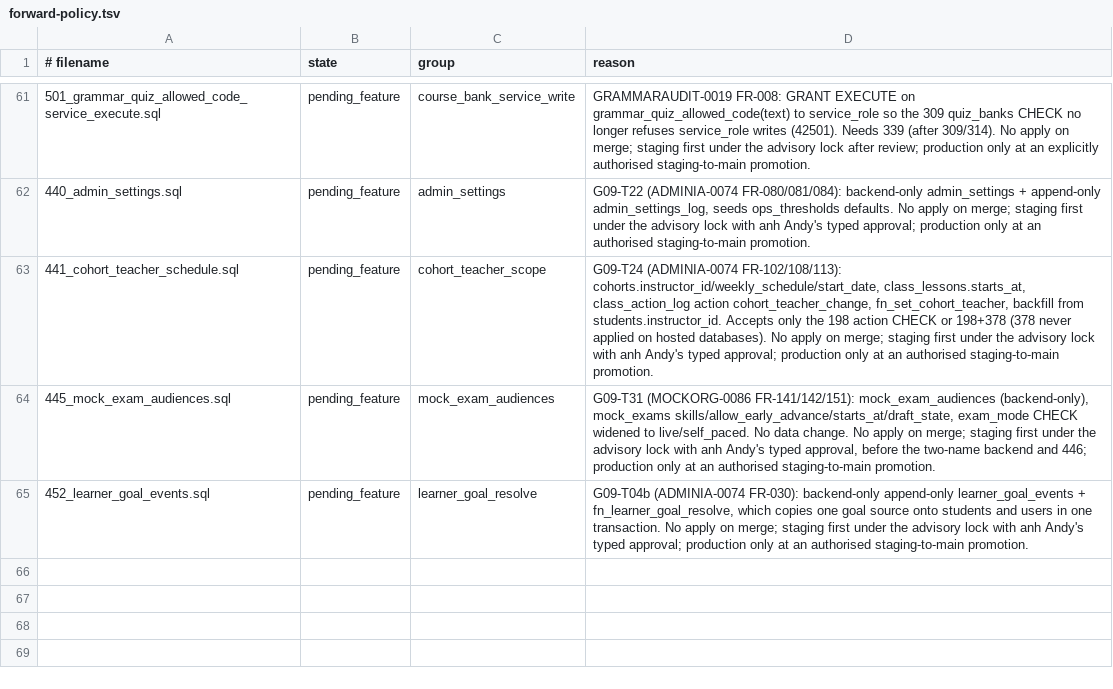
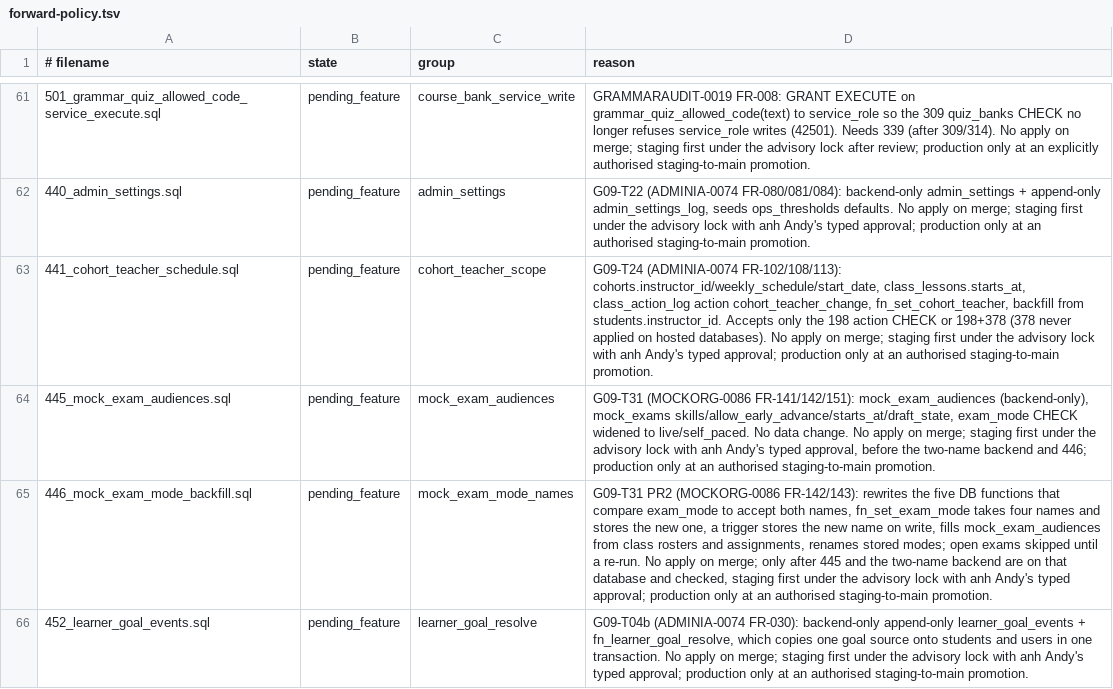
Before and after one commit to andyvinhtran1212-netizen/ielts-speaking-coach, a TSV file: backend/migrations/forward-policy.tsv, drawn as a sheet; only a part is shown, gaps mark what is left out; the diff names each change by its address in the sheet, - before the commit and + after, or states it on an @@ line.

```diff
--- a/backend/migrations/forward-policy.tsv
+++ b/backend/migrations/forward-policy.tsv
+row 65: 446_mock_exam_mode_backfill.sql | pending_feature | mock_exam_mode_names | G09-T31 PR2 (MOCKORG-0086 FR-142/143): rewrites the five DB functions that compare exam_mode to accept both names, fn_set_exam_mode takes four names and stores the new one, a trigger stores the new name on write, fills mock_exam_audiences from class rosters and assignments, renames stored modes; open exams skipped until a re-run. No apply on merge; only after 445 and the two-name backend are on that database and checked, staging first under the advisory lock with anh Andy's typed approval; production only at an authorised staging-to-main promotion.
```
Also changed, not shown: backend/migrations/register.tsv, 4 other files.
